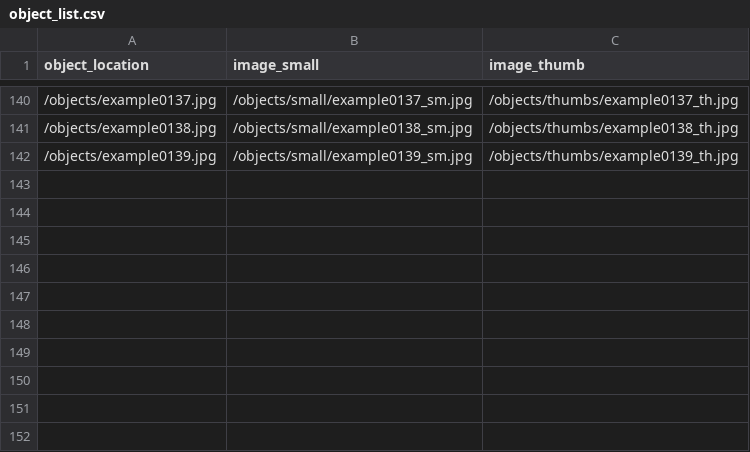
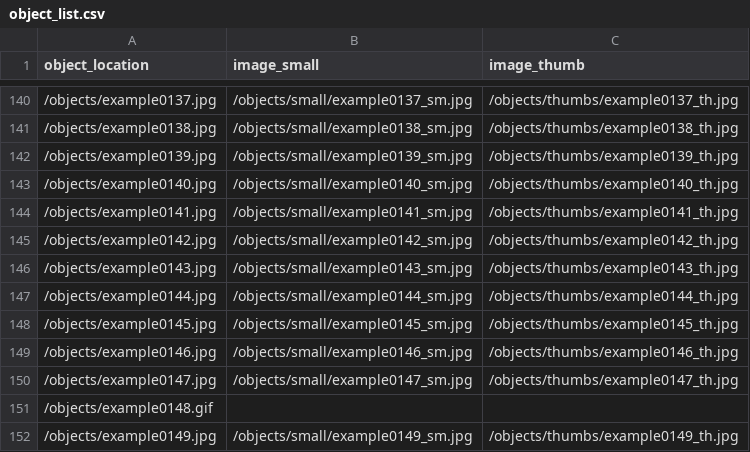
Before and after one commit to CollectionBuilder/cb-examples, a CSV file: objects/object_list.csv, drawn as a sheet; only a part is shown, gaps mark what is left out; the diff names each change by its address in the sheet, - before the commit and + after, or states it on an @@ line.

Commit message:
Add new examples

```diff
--- a/objects/object_list.csv
+++ b/objects/object_list.csv
+row 143: /objects/example0140.jpg | /objects/small/example0140_sm.jpg | /objects/thumbs/example0140_th.jpg
+row 144: /objects/example0141.jpg | /objects/small/example0141_sm.jpg | /objects/thumbs/example0141_th.jpg
+row 145: /objects/example0142.jpg | /objects/small/example0142_sm.jpg | /objects/thumbs/example0142_th.jpg
+row 146: /objects/example0143.jpg | /objects/small/example0143_sm.jpg | /objects/thumbs/example0143_th.jpg
+row 147: /objects/example0144.jpg | /objects/small/example0144_sm.jpg | /objects/thumbs/example0144_th.jpg
+row 148: /objects/example0145.jpg | /objects/small/example0145_sm.jpg | /objects/thumbs/example0145_th.jpg
+row 149: /objects/example0146.jpg | /objects/small/example0146_sm.jpg | /objects/thumbs/example0146_th.jpg
+row 150: /objects/example0147.jpg | /objects/small/example0147_sm.jpg | /objects/thumbs/example0147_th.jpg
+row 151: /objects/example0148.gif
+row 152: /objects/example0149.jpg | /objects/small/example0149_sm.jpg | /objects/thumbs/example0149_th.jpg
```
Also changed, not shown: 28 other files.
